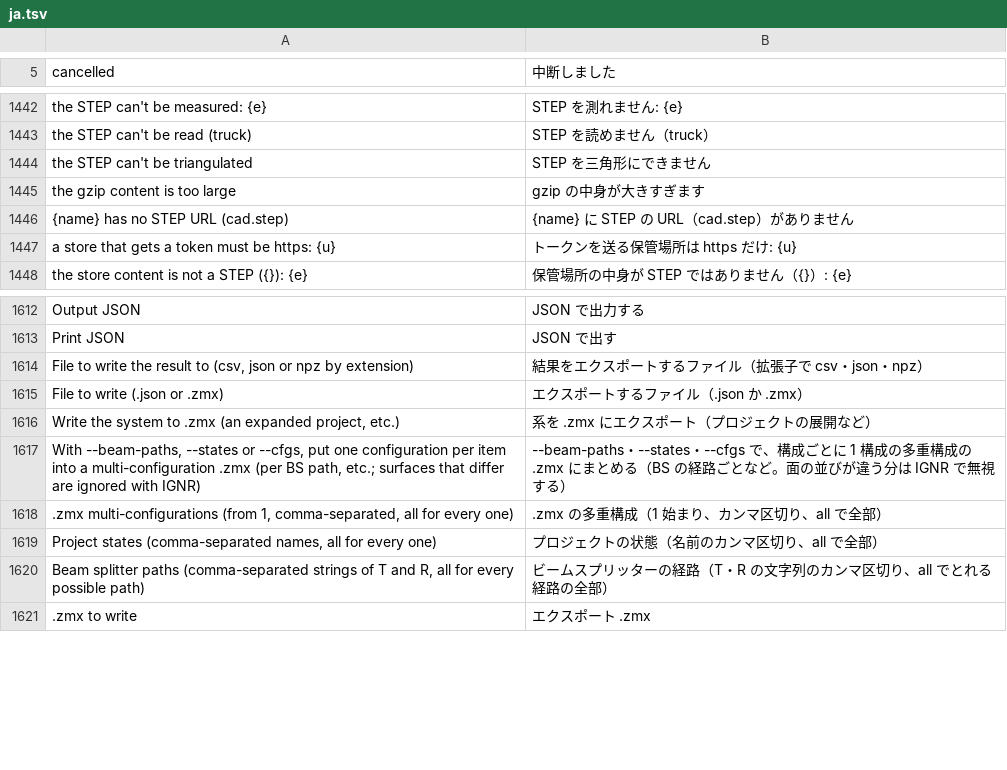
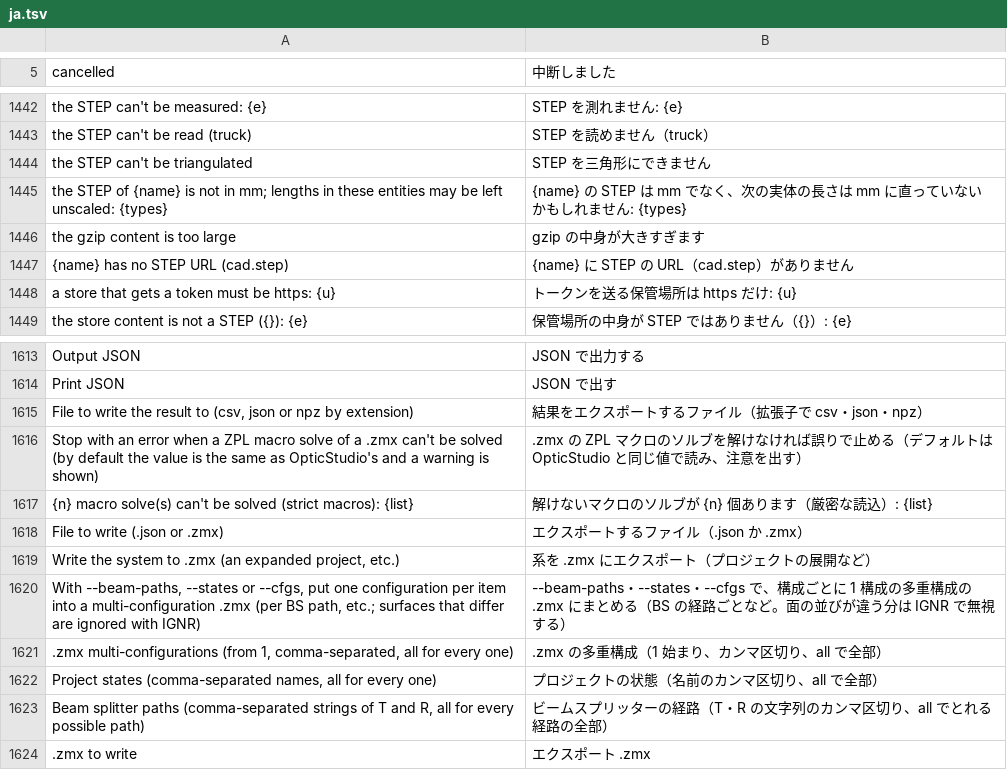
Before and after one commit to masa-iwm/lensbench, a TSV file: crates/lensbench-core/lang/ja.tsv, drawn as a sheet; only a part is shown, gaps mark what is left out; the diff names each change by its address in the sheet, - before the commit and + after, or states it on an @@ line.

Commit message:
マクロのソルブの厳密な読込（--strict-macros）、STEP に写した品の長さを直せない実体の注意（IOO-22・PRJ-22）

```diff
--- a/crates/lensbench-core/lang/ja.tsv
+++ b/crates/lensbench-core/lang/ja.tsv
+row 1445: the STEP of {name} is not in mm; lengths in these entities may be left unscaled: {types} | {name} の STEP は mm でなく、次の実体の長さは mm に直っていないかもしれません: {types}
+row 1616: Stop with an error when a ZPL macro solve of a .zmx can't be solved (by default the value is the same as OpticStudio's and a warning is shown) | .zmx の ZPL マクロのソルブを解けなければ誤りで止める（デフォルトは OpticStudio と同じ値で読み、注意を出す）
+row 1617: {n} macro solve(s) can't be solved (strict macros): {list} | 解けないマクロのソルブが {n} 個あります（厳密な読込）: {list}
```
Also changed, not shown: 9 other files.
